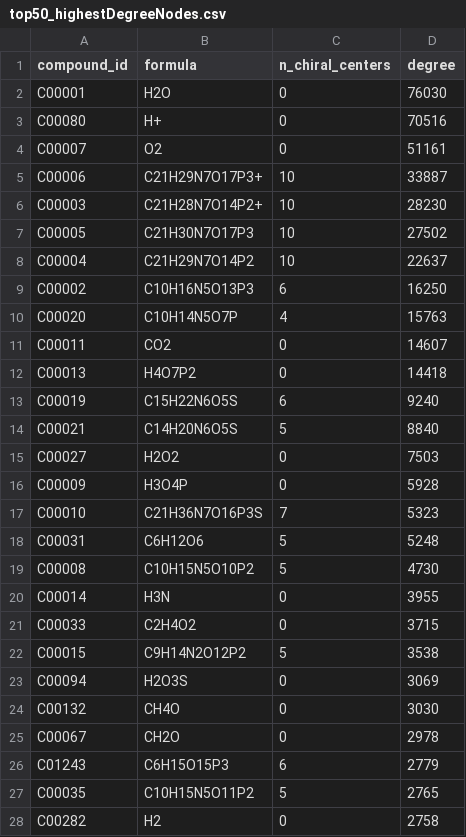
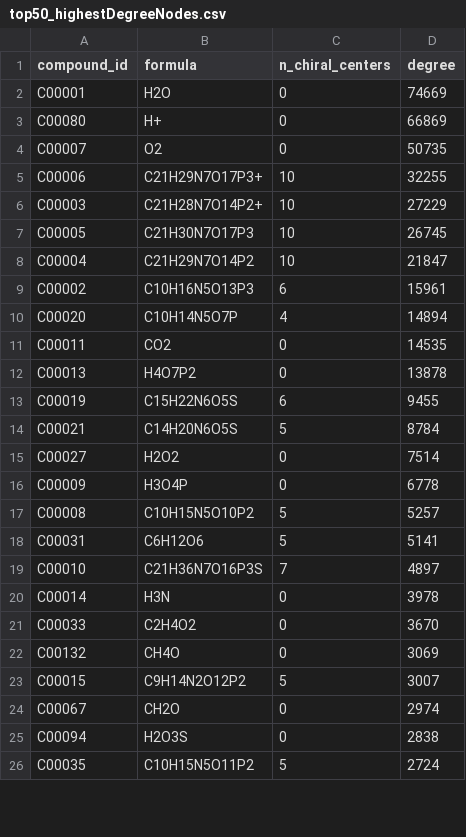
Before and after one commit to ELIFE-ASU/ChiralExpansion, a CSV file: Data/top50_highestDegreeNodes.csv, drawn as a sheet; only a part is shown; the diff covers the shown part only.

```diff
--- a/Data/top50_highestDegreeNodes.csv
+++ b/Data/top50_highestDegreeNodes.csv
@@ -1,28 +1,26 @@
 compound_id,formula,n_chiral_centers,degree
-C00001,H2O,0,76030
-C00080,H+,0,70516
-C00007,O2,0,51161
-C00006,C21H29N7O17P3+,10,33887
-C00003,C21H28N7O14P2+,10,28230
-C00005,C21H30N7O17P3,10,27502
-C00004,C21H29N7O14P2,10,22637
-C00002,C10H16N5O13P3,6,16250
-C00020,C10H14N5O7P,4,15763
-C00011,CO2,0,14607
-C00013,H4O7P2,0,14418
-C00019,C15H22N6O5S,6,9240
-C00021,C14H20N6O5S,5,8840
-C00027,H2O2,0,7503
-C00009,H3O4P,0,5928
-C00010,C21H36N7O16P3S,7,5323
-C00031,C6H12O6,5,5248
-C00008,C10H15N5O10P2,5,4730
-C00014,H3N,0,3955
-C00033,C2H4O2,0,3715
-C00015,C9H14N2O12P2,5,3538
-C00094,H2O3S,0,3069
-C00132,CH4O,0,3030
-C00067,CH2O,0,2978
-C01243,C6H15O15P3,6,2779
-C00035,C10H15N5O11P2,5,2765
-C00282,H2,0,2758
+C00001,H2O,0,74669
+C00080,H+,0,66869
+C00007,O2,0,50735
+C00006,C21H29N7O17P3+,10,32255
+C00003,C21H28N7O14P2+,10,27229
+C00005,C21H30N7O17P3,10,26745
+C00004,C21H29N7O14P2,10,21847
+C00002,C10H16N5O13P3,6,15961
+C00020,C10H14N5O7P,4,14894
+C00011,CO2,0,14535
+C00013,H4O7P2,0,13878
+C00019,C15H22N6O5S,6,9455
+C00021,C14H20N6O5S,5,8784
+C00027,H2O2,0,7514
+C00009,H3O4P,0,6778
+C00008,C10H15N5O10P2,5,5257
+C00031,C6H12O6,5,5141
+C00010,C21H36N7O16P3S,7,4897
+C00014,H3N,0,3978
+C00033,C2H4O2,0,3670
+C00132,CH4O,0,3069
+C00015,C9H14N2O12P2,5,3007
+C00067,CH2O,0,2974
+C00094,H2O3S,0,2838
+C00035,C10H15N5O11P2,5,2724
```
Also changed, not shown: 12 added rows, 10 removed rows and 13 edited cells elsewhere in this file, Data/SampleSeeds.csv, Data/curated_SeedSets.csv, 35 other files.
